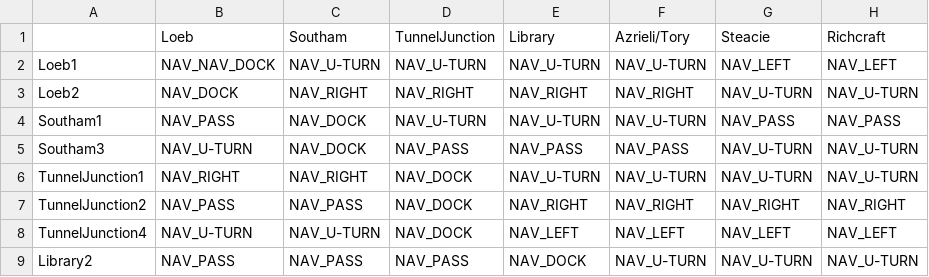
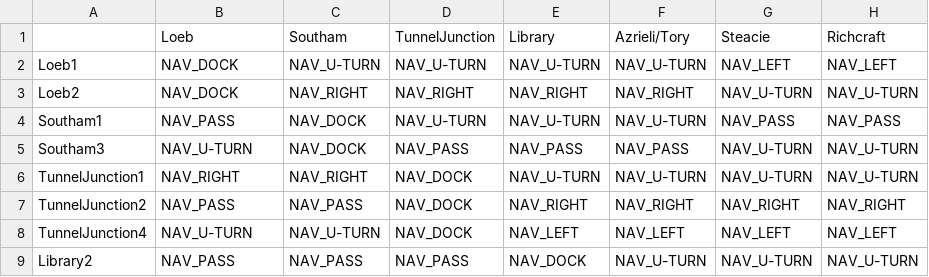
Before and after one commit to bardia-p/carleton-mail-delivery-robot, a CSV file: mail_delivery_robot/config/map.csv, drawn as a sheet; only a part is shown; the diff names each change by its address in the sheet, - before the commit and + after, or states it on an @@ line.

Commit message:
Update map.csv

```diff
--- a/mail_delivery_robot/config/map.csv
+++ b/mail_delivery_robot/config/map.csv
-B2 (Loeb): NAV_NAV_DOCK
+B2 (Loeb): NAV_DOCK
```
